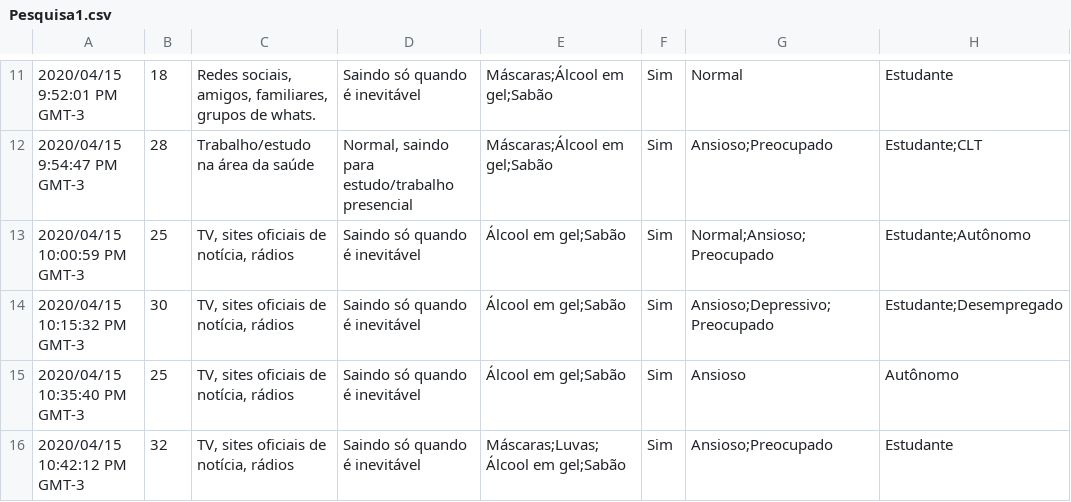
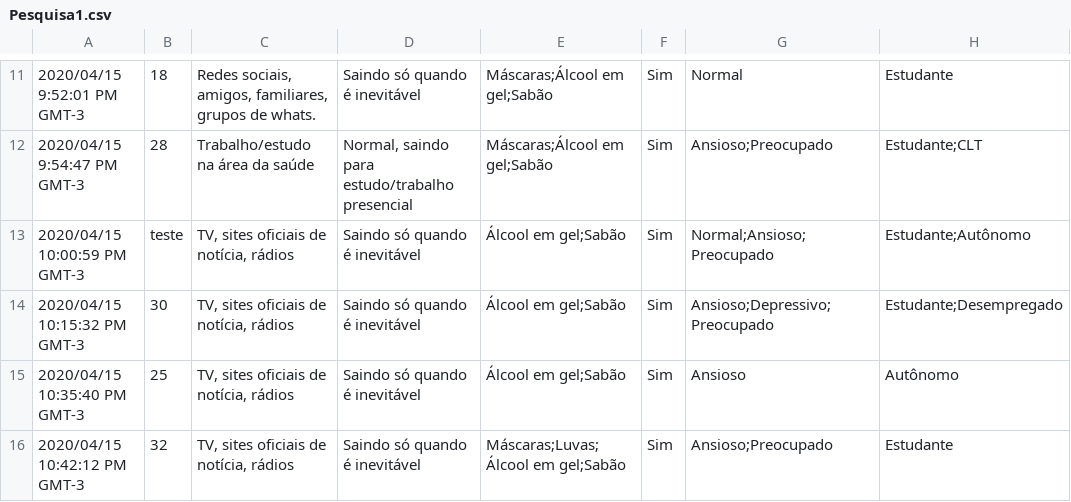
Before and after one commit to bmbueno/pesquisa, a CSV file: Pesquisa1.csv, drawn as a sheet; only a part is shown, gaps mark what is left out; the diff names each change by its address in the sheet, - before the commit and + after, or states it on an @@ line.

```diff
--- a/Pesquisa1.csv
+++ b/Pesquisa1.csv
-B13: 25
+B13: teste
```
Also changed, not shown: 4 other files.
